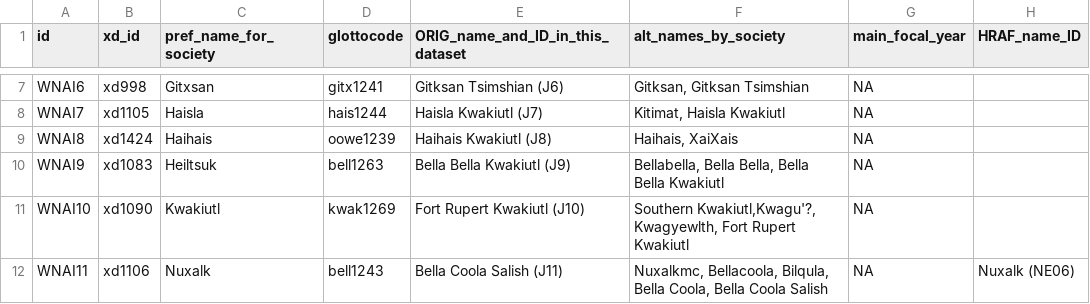
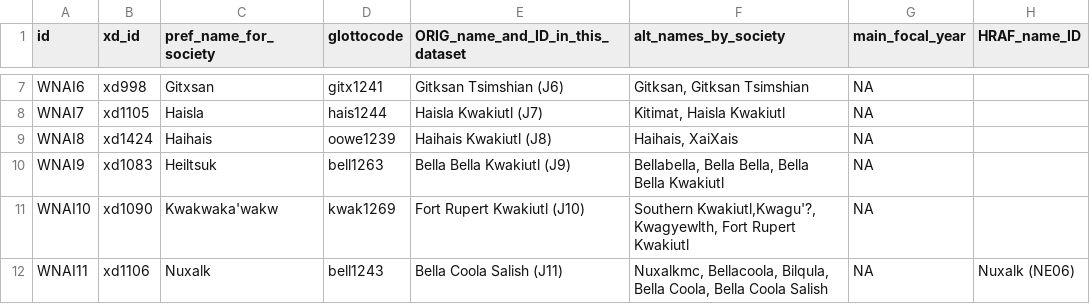
Before and after one commit to D-PLACE/dplace-data, a CSV file: datasets/WNAI/societies.csv, drawn as a sheet; only a part is shown, gaps mark what is left out; the diff covers the shown part only; the diff names each change by its address in the sheet, - before the commit and + after, or states it on an @@ line.

Commit message:
Society updates from September 25, 2018
Changes fall into two categories:

- Technical changes:
  - a `main_focal_year` value of `0` was changed to `NA`
  - a `glottocode_comment` value of `Lang_assignment_change_notes` was removed (for all SCCS societies)

- Content changes:
  - `glottocode` changes, typically accompanied by a new `glottocode_comment`
  - changes of preferred society names
  - changes of society locations

```diff
--- a/datasets/WNAI/societies.csv
+++ b/datasets/WNAI/societies.csv
-C11 (pref_name_for_society): Kwakiutl
+C11 (pref_name_for_society): Kwakwaka'wakw
```
Also changed, not shown: 9 edited cells elsewhere in this file, datasets/Binford/societies.csv, datasets/SCCS/societies.csv, 1 other file.
